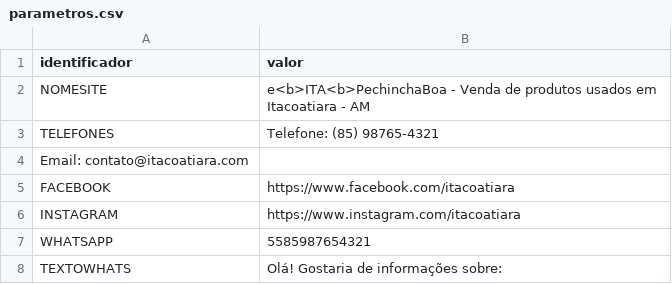
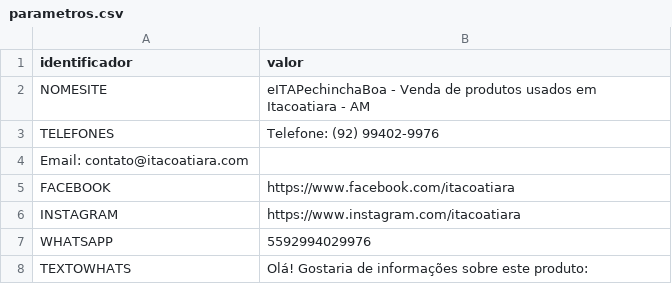
Before and after one commit to padovani-prof/itavendas-git, a CSV file: data/parametros.csv, drawn as a sheet.

Commit message:
Update contact information in parametros.csv

```diff
--- a/data/parametros.csv
+++ b/data/parametros.csv
@@ -1,4 +1,4 @@
 identificador,valor
-NOMESITE,e<b>ITA<b>PechinchaBoa - Venda de produtos usados em Itacoatiara - AM
-TELEFONES,Telefone: (85) 98765-4321
+NOMESITE,eITAPechinchaBoa - Venda de produtos usados em Itacoatiara - AM
+TELEFONES,Telefone: (92) 99402-9976
 Email: contato@itacoatiara.com
@@ -6,3 +6,3 @@ FACEBOOK,https://www.facebook.com/itacoatiara
 INSTAGRAM,https://www.instagram.com/itacoatiara
-WHATSAPP,5585987654321
-TEXTOWHATS,Olá! Gostaria de informações sobre:
+WHATSAPP,5592994029976
+TEXTOWHATS,Olá! Gostaria de informações sobre este produto:
```
